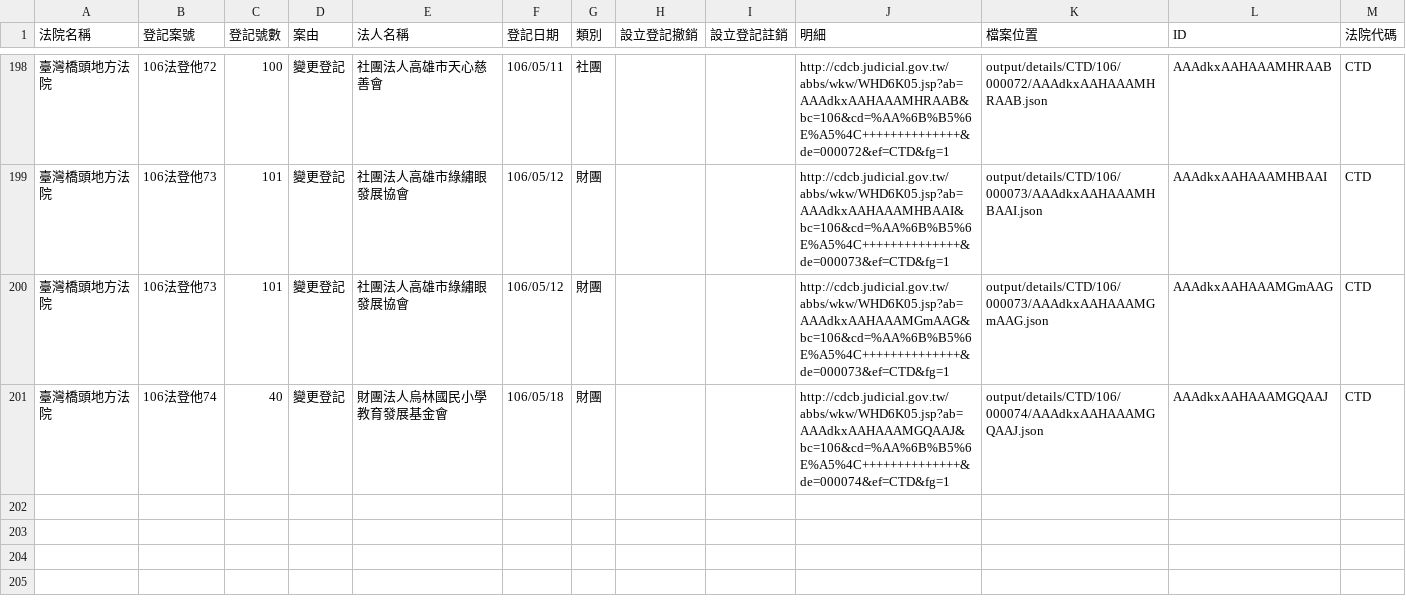
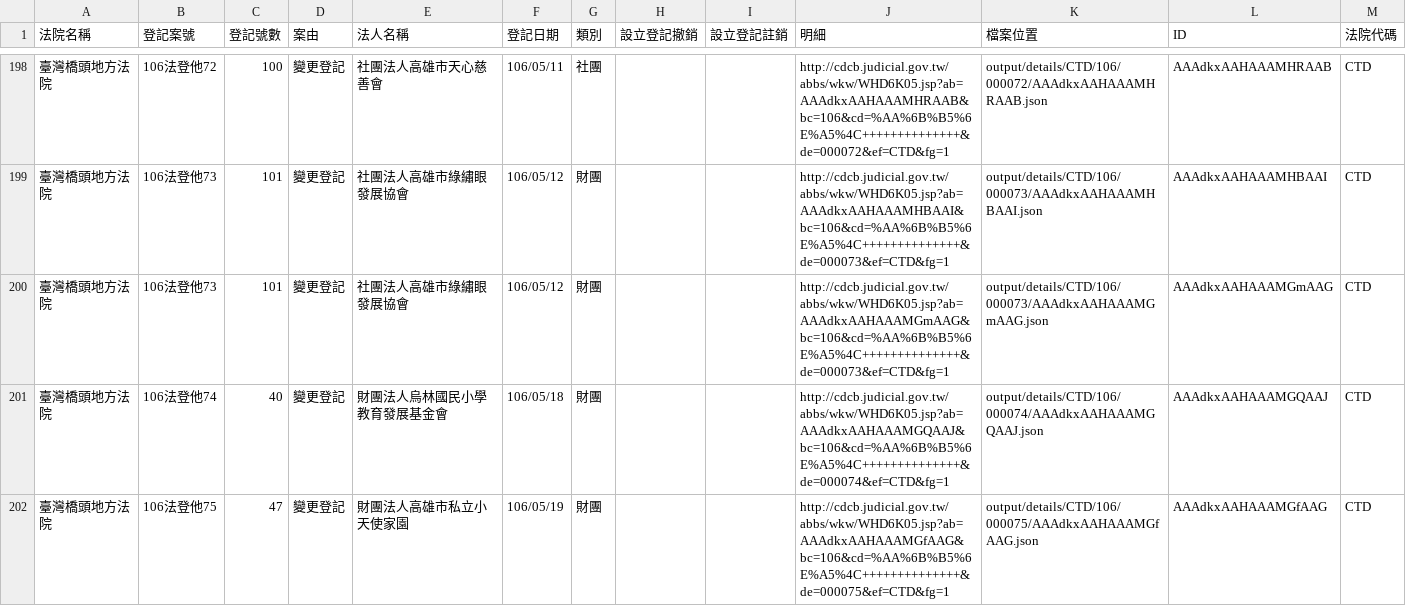
Before and after one commit to g0v/foundationtw, a CSV file: output/lists/CTD.csv, drawn as a sheet; only a part is shown, gaps mark what is left out.

```diff
--- a/output/lists/CTD.csv
+++ b/output/lists/CTD.csv
@@ -201 +201,2 @@
 臺灣橋頭地方法院,106法登他74,40,變更登記,財團法人烏林國民小學教育發展基金會,106/05/18,財團,,,http://cdcb.judicial.gov.tw/abbs/wkw/WHD6K05.jsp?ab=AAAdkxAAHAAAMGQAAJ&bc=106&cd=%AA%6B%B5%6E%A5%4C++++++++++++++&de=000074&ef=CTD&fg=1,output/details/CTD/106/000074/AAAdkxAAHAAAMGQAAJ.json,AAAdkxAAHAAAMGQAAJ,CTD
+臺灣橋頭地方法院,106法登他75,47,變更登記,財團法人高雄市私立小天使家園,106/05/19,財團,,,http://cdcb.judicial.gov.tw/abbs/wkw/WHD6K05.jsp?ab=AAAdkxAAHAAAMGfAAG&bc=106&cd=%AA%6B%B5%6E%A5%4C++++++++++++++&de=000075&ef=CTD&fg=1,output/details/CTD/106/000075/AAAdkxAAHAAAMGfAAG.json,AAAdkxAAHAAAMGfAAG,CTD
```
Also changed, not shown: output/lists/CYD.csv, output/lists/HLD.csv, 38 other files.
